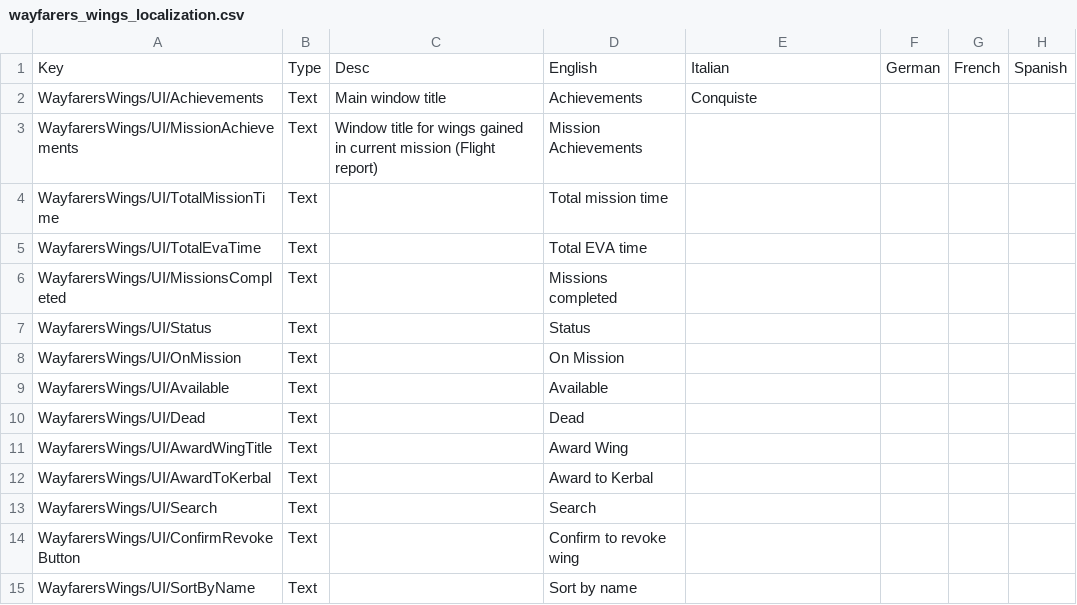
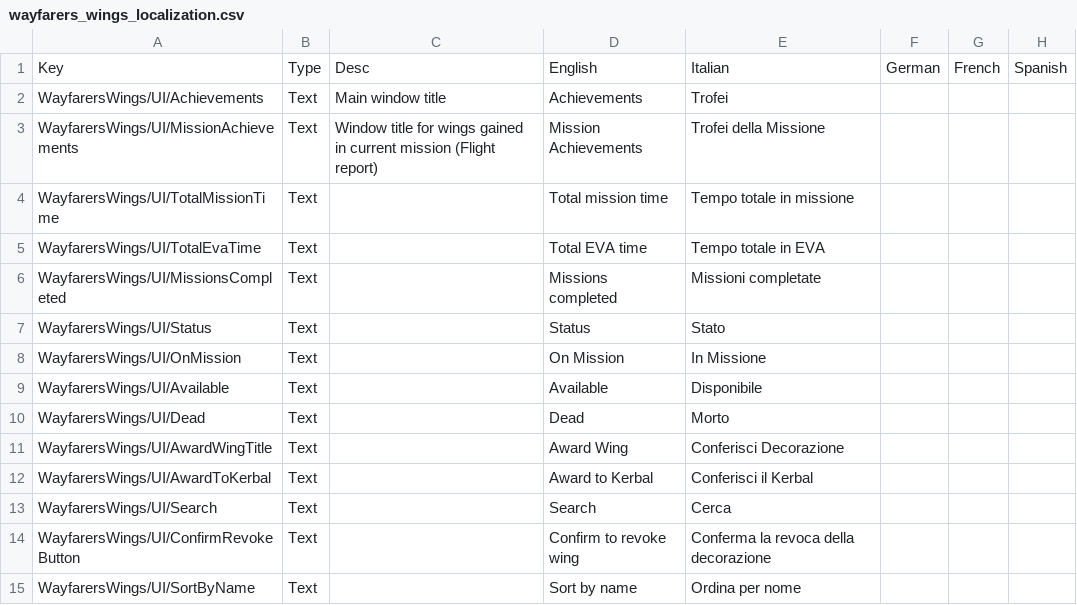
Before and after one commit to Kerbalight/WayfarersWings, a CSV file: plugin_template/localizations/wayfarers_wings_localization.csv, drawn as a sheet; only a part is shown; the diff covers the shown part only; the diff names each change by its address in the sheet, - before the commit and + after, or states it on an @@ line.

Commit message:
Add missing localizations

```diff
--- a/plugin_template/localizations/wayfarers_wings_localization.csv
+++ b/plugin_template/localizations/wayfarers_wings_localization.csv
-E2: Conquiste
+E2: Trofei
-E3: (empty)
+E3: Trofei della Missione
-E4: (empty)
+E4: Tempo totale in missione
-E5: (empty)
+E5: Tempo totale in EVA
-E6: (empty)
+E6: Missioni completate
-E7: (empty)
+E7: Stato
-E8: (empty)
+E8: In Missione
-E9: (empty)
+E9: Disponibile
-E10: (empty)
+E10: Morto
-E11: (empty)
+E11: Conferisci Decorazione
-E12: (empty)
+E12: Conferisci il Kerbal
-E13: (empty)
+E13: Cerca
-E14: (empty)
+E14: Conferma la revoca della decorazione
-E15: (empty)
+E15: Ordina per nome
```
Also changed, not shown: 1 added row and 47 edited cells elsewhere in this file, 2 other files.
